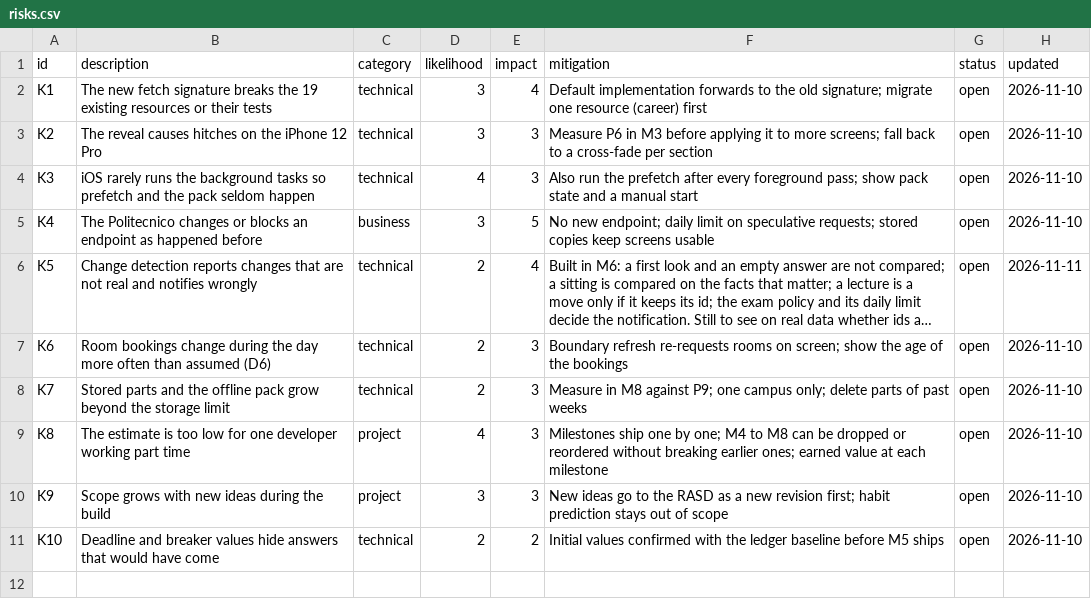
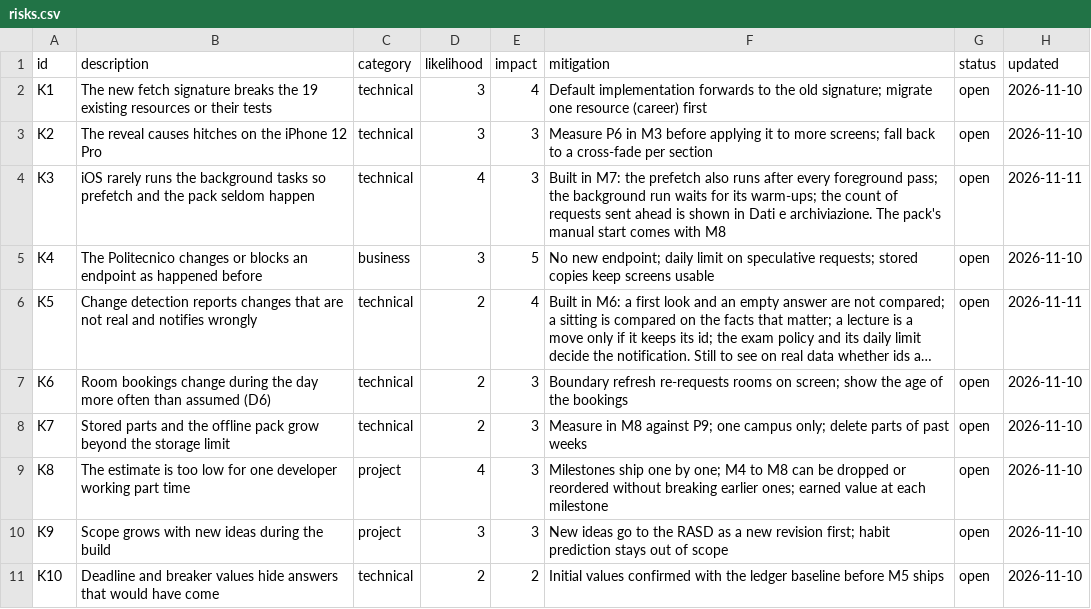
Before and after one commit to samuelesegrini/PoliVerse, a CSV file: docs/plan/data/risks.csv, drawn as a sheet; long unchanged cells end in ….

```diff
--- a/docs/plan/data/risks.csv
+++ b/docs/plan/data/risks.csv
@@ -3,3 +3,3 @@ K1,The new fetch signature breaks the 19 existing resources or their tests,techn
 K2,The reveal causes hitches on the iPhone 12 Pro,technical,3,3,Measure P6 in M3 before applying it to more screens; fall back to a cross-fade per section,open,2026-11-10
-K3,iOS rarely runs the background tasks so prefetch and the pack seldom happen,technical,4,3,Also run the prefetch after every foreground pass; show pack state and a manual start,open,2026-11-10
+K3,iOS rarely runs the background tasks so prefetch and the pack seldom happen,technical,4,3,Built in M7: the prefetch also runs after every foreground pass; the background run waits for its warm-ups; the count of requests sent ahead is shown in Dati e archiviazione. The pack's manual start comes with M8,open,2026-11-11
 K4,The Politecnico changes or blocks an endpoint as happened before,business,3,5,No new endpoint; daily limit on speculative requests; stored copies keep screens usable,open,2026-11-10
```
Also changed, not shown: docs/plan/data/wbs.csv, 9 other files.
